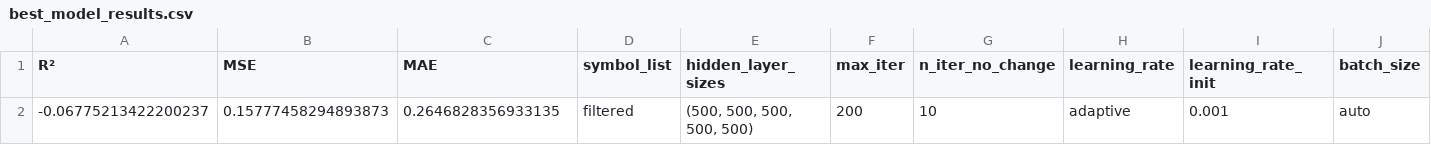
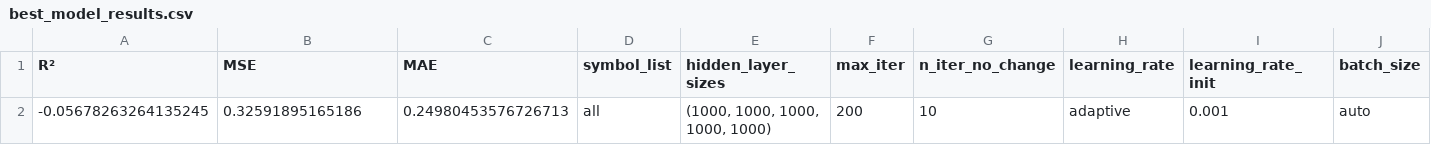
Before and after one commit to P1N60/stock_predictor, a CSV file: models/best_model_results.csv, drawn as a sheet; only a part is shown; the diff names each change by its address in the sheet, - before the commit and + after, or states it on an @@ line.

```diff
--- a/models/best_model_results.csv
+++ b/models/best_model_results.csv
-A2 (R²): -0.06775213422200237
+A2 (R²): -0.05678263264135245
-B2 (MSE): 0.15777458294893873
+B2 (MSE): 0.32591895165186
-C2 (MAE): 0.2646828356933135
+C2 (MAE): 0.24980453576726713
-D2 (symbol_list): filtered
+D2 (symbol_list): all
-E2 (hidden_layer_sizes): (500, 500, 500, 500, 500)
+E2 (hidden_layer_sizes): (1000, 1000, 1000, 1000, 1000)
```
Also changed, not shown: data/test_results.csv, 4 other files.
